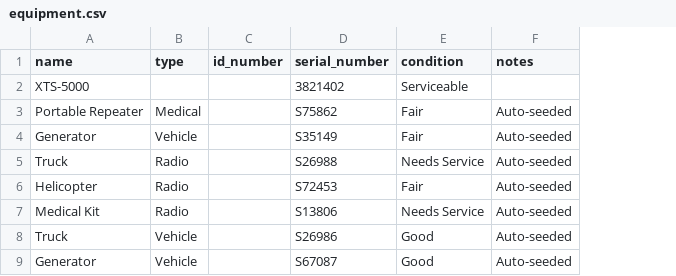
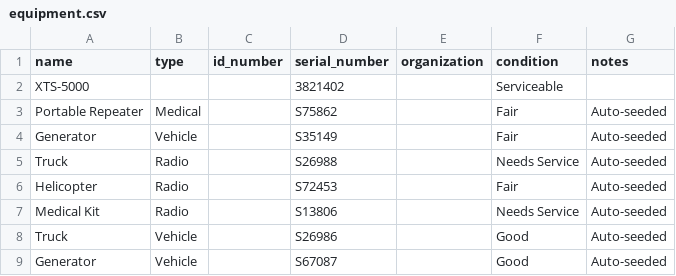
Before and after one commit to RangerConlin/Incident-Management-Assistant, a CSV file: data/cloud_catalog_migration_seed/equipment.csv, drawn as a sheet; only a part is shown; the diff names each change by its address in the sheet, - before the commit and + after, or states it on an @@ line.

```diff
--- a/data/cloud_catalog_migration_seed/equipment.csv
+++ b/data/cloud_catalog_migration_seed/equipment.csv
+column E (organization), empty
```
Also changed, not shown: data/cloud_catalog_migration_seed/certification_types.csv, data/cloud_catalog_migration_seed/organizations.csv, 9 other files.
